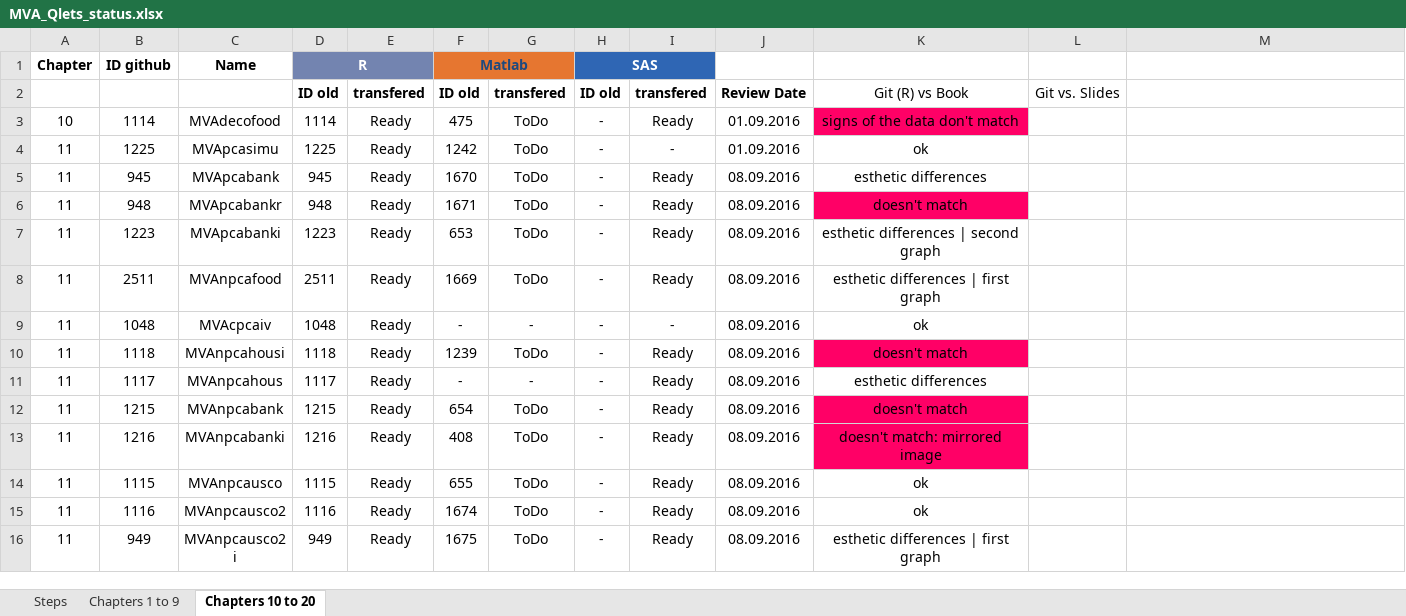
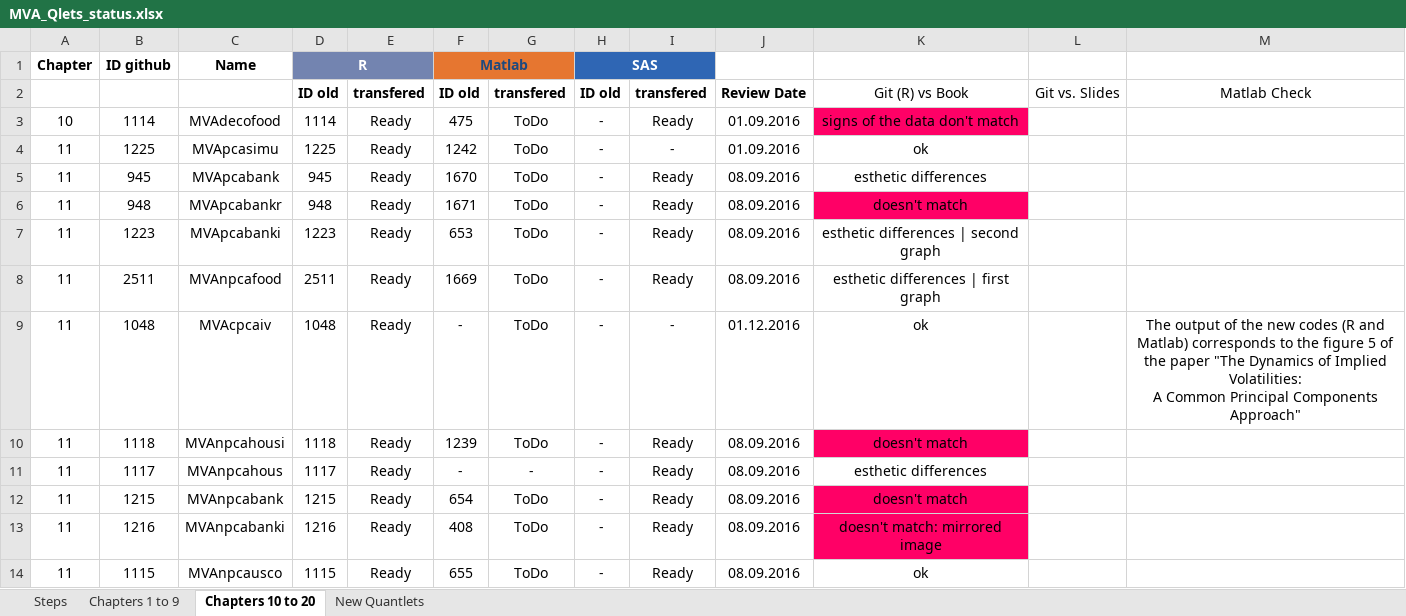
Before and after one commit to QuantLet/MVA-ToDo, an Excel workbook: MVA_Qlets_status.xlsx, sheet Chapters 10 to 20, drawn as a sheet; only a part is shown; the shorter side is filled out with more unchanged rows; values as stored, in another font and other column widths than the file's, no borders; conditional formats not drawn; ↵ is a line break in a cell; the diff names each change by its address in the sheet, - before the commit and + after, or states it on an @@ line.

Commit message:
R code checked, the quantlet is not yet ready.

```diff
--- a/MVA_Qlets_status.xlsx (sheet Chapters 10 to 20)
+++ b/MVA_Qlets_status.xlsx (sheet Chapters 10 to 20)
+sheet tab: New Quantlets
-M2: (empty)
+M2: Matlab Check
-G9: -
+G9: ToDo
-J9: 08.09.2016
+J9: 01.12.2016
-M9: (empty)
+M9: The output of the new codes (R and Matlab) corresponds to the figure 5 of the paper "The Dynamics of Implied Volatilities: ↵ A Common Principal Components Approach"
```
Also changed, not shown: 2 other files.
